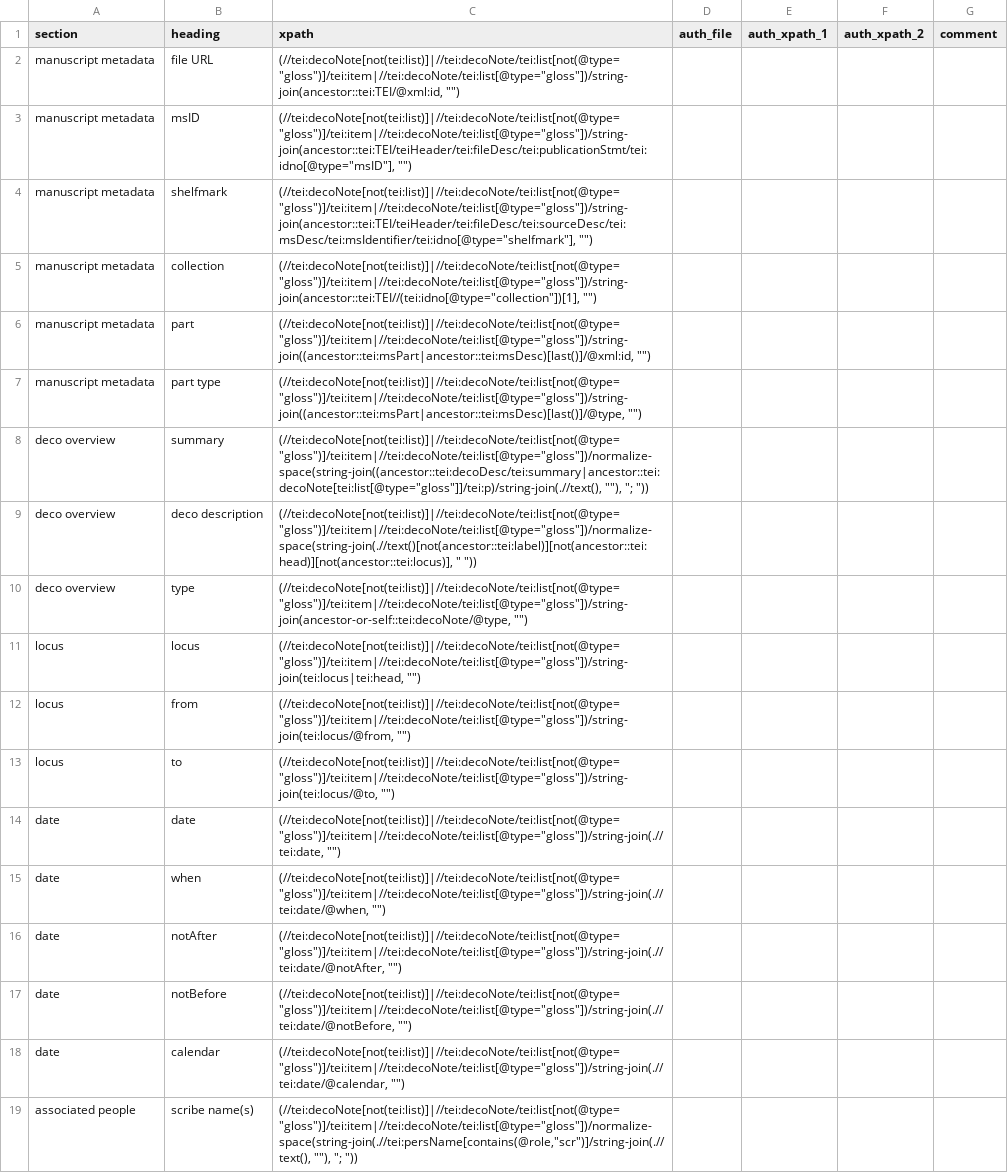
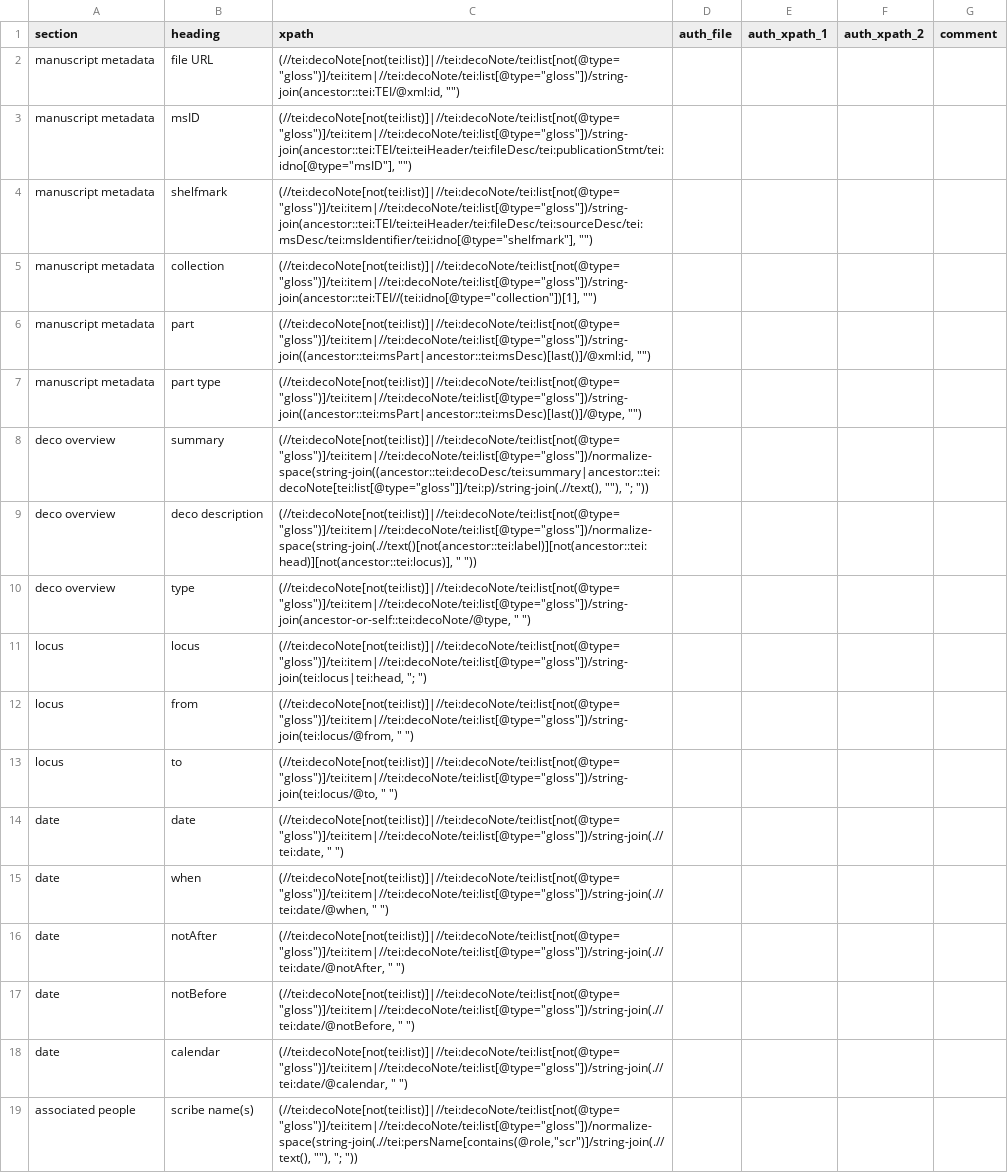
Before and after one commit to dowsmiller/cambridge-mss-tabular-data, a CSV file: sdm_code/config/decoration.csv, drawn as a sheet; only a part is shown.

Commit message:
Minor modifications to decoration config and processor.py, new outputs

```diff
--- a/sdm_code/config/decoration.csv
+++ b/sdm_code/config/decoration.csv
@@ -2,4 +2,4 @@
 manuscript metadata,file URL,"(//tei:decoNote[not(tei:list)]|//tei:decoNote/tei:list[not(@type=""gloss"")]/tei:item|//tei:decoNote/tei:list[@type=""gloss""])/string-join(ancestor::tei:TEI/@xml:id, """")",,,,
-manuscript metadata,msID,"(//tei:decoNote[not(tei:list)]|//tei:decoNote/tei:list[not(@type=""gloss"")]/tei:item|//tei:decoNote/tei:list[@type=""gloss""])/string-join(ancestor::tei:TEI/teiHeader/tei:fileDesc/tei:publicationStmt/tei:idno[@type=""msID""], """")",,,,
-manuscript metadata,shelfmark,"(//tei:decoNote[not(tei:list)]|//tei:decoNote/tei:list[not(@type=""gloss"")]/tei:item|//tei:decoNote/tei:list[@type=""gloss""])/string-join(ancestor::tei:TEI/teiHeader/tei:fileDesc/tei:sourceDesc/tei:msDesc/tei:msIdentifier/tei:idno[@type=""shelfmark""], """")",,,,
+manuscript metadata,msID,"(//tei:decoNote[not(tei:list)]|//tei:decoNote/tei:list[not(@type=""gloss"")]/tei:item|//tei:decoNote/tei:list[@type=""gloss""])/string-join(ancestor::tei:TEI/tei:teiHeader/tei:fileDesc/tei:publicationStmt/tei:idno[@type=""msID""], """")",,,,
+manuscript metadata,shelfmark,"(//tei:decoNote[not(tei:list)]|//tei:decoNote/tei:list[not(@type=""gloss"")]/tei:item|//tei:decoNote/tei:list[@type=""gloss""])/string-join(ancestor::tei:TEI/tei:teiHeader/tei:fileDesc/tei:sourceDesc/tei:msDesc/tei:msIdentifier/tei:idno[@type=""shelfmark""], """")",,,,
 manuscript metadata,collection,"(//tei:decoNote[not(tei:list)]|//tei:decoNote/tei:list[not(@type=""gloss"")]/tei:item|//tei:decoNote/tei:list[@type=""gloss""])/string-join(ancestor::tei:TEI//(tei:idno[@type=""collection""])[1], """")",,,,
@@ -9,11 +9,11 @@ deco overview,summary,"(//tei:decoNote[not(tei:list)]|//tei:decoNote/tei:list[no
 deco overview,deco description,"(//tei:decoNote[not(tei:list)]|//tei:decoNote/tei:list[not(@type=""gloss"")]/tei:item|//tei:decoNote/tei:list[@type=""gloss""])/normalize-space(string-join(.//text()[not(ancestor::tei:label)][not(ancestor::tei:head)][not(ancestor::tei:locus)], "" ""))",,,,
-deco overview,type,"(//tei:decoNote[not(tei:list)]|//tei:decoNote/tei:list[not(@type=""gloss"")]/tei:item|//tei:decoNote/tei:list[@type=""gloss""])/string-join(ancestor-or-self::tei:decoNote/@type, """")",,,,
-locus,locus,"(//tei:decoNote[not(tei:list)]|//tei:decoNote/tei:list[not(@type=""gloss"")]/tei:item|//tei:decoNote/tei:list[@type=""gloss""])/string-join(tei:locus|tei:head, """")",,,,
-locus,from,"(//tei:decoNote[not(tei:list)]|//tei:decoNote/tei:list[not(@type=""gloss"")]/tei:item|//tei:decoNote/tei:list[@type=""gloss""])/string-join(tei:locus/@from, """")",,,,
-locus,to,"(//tei:decoNote[not(tei:list)]|//tei:decoNote/tei:list[not(@type=""gloss"")]/tei:item|//tei:decoNote/tei:list[@type=""gloss""])/string-join(tei:locus/@to, """")",,,,
-date,date,"(//tei:decoNote[not(tei:list)]|//tei:decoNote/tei:list[not(@type=""gloss"")]/tei:item|//tei:decoNote/tei:list[@type=""gloss""])/string-join(.//tei:date, """")",,,,
-date,when,"(//tei:decoNote[not(tei:list)]|//tei:decoNote/tei:list[not(@type=""gloss"")]/tei:item|//tei:decoNote/tei:list[@type=""gloss""])/string-join(.//tei:date/@when, """")",,,,
-date,notAfter,"(//tei:decoNote[not(tei:list)]|//tei:decoNote/tei:list[not(@type=""gloss"")]/tei:item|//tei:decoNote/tei:list[@type=""gloss""])/string-join(.//tei:date/@notAfter, """")",,,,
-date,notBefore,"(//tei:decoNote[not(tei:list)]|//tei:decoNote/tei:list[not(@type=""gloss"")]/tei:item|//tei:decoNote/tei:list[@type=""gloss""])/string-join(.//tei:date/@notBefore, """")",,,,
-date,calendar,"(//tei:decoNote[not(tei:list)]|//tei:decoNote/tei:list[not(@type=""gloss"")]/tei:item|//tei:decoNote/tei:list[@type=""gloss""])/string-join(.//tei:date/@calendar, """")",,,,
+deco overview,type,"(//tei:decoNote[not(tei:list)]|//tei:decoNote/tei:list[not(@type=""gloss"")]/tei:item|//tei:decoNote/tei:list[@type=""gloss""])/string-join(ancestor-or-self::tei:decoNote/@type, "" "")",,,,
+locus,locus,"(//tei:decoNote[not(tei:list)]|//tei:decoNote/tei:list[not(@type=""gloss"")]/tei:item|//tei:decoNote/tei:list[@type=""gloss""])/string-join(tei:locus|tei:head, ""; "")",,,,
+locus,from,"(//tei:decoNote[not(tei:list)]|//tei:decoNote/tei:list[not(@type=""gloss"")]/tei:item|//tei:decoNote/tei:list[@type=""gloss""])/string-join(tei:locus/@from, "" "")",,,,
+locus,to,"(//tei:decoNote[not(tei:list)]|//tei:decoNote/tei:list[not(@type=""gloss"")]/tei:item|//tei:decoNote/tei:list[@type=""gloss""])/string-join(tei:locus/@to, "" "")",,,,
+date,date,"(//tei:decoNote[not(tei:list)]|//tei:decoNote/tei:list[not(@type=""gloss"")]/tei:item|//tei:decoNote/tei:list[@type=""gloss""])/string-join(.//tei:date, "" "")",,,,
+date,when,"(//tei:decoNote[not(tei:list)]|//tei:decoNote/tei:list[not(@type=""gloss"")]/tei:item|//tei:decoNote/tei:list[@type=""gloss""])/string-join(.//tei:date/@when, "" "")",,,,
+date,notAfter,"(//tei:decoNote[not(tei:list)]|//tei:decoNote/tei:list[not(@type=""gloss"")]/tei:item|//tei:decoNote/tei:list[@type=""gloss""])/string-join(.//tei:date/@notAfter, "" "")",,,,
+date,notBefore,"(//tei:decoNote[not(tei:list)]|//tei:decoNote/tei:list[not(@type=""gloss"")]/tei:item|//tei:decoNote/tei:list[@type=""gloss""])/string-join(.//tei:date/@notBefore, "" "")",,,,
+date,calendar,"(//tei:decoNote[not(tei:list)]|//tei:decoNote/tei:list[not(@type=""gloss"")]/tei:item|//tei:decoNote/tei:list[@type=""gloss""])/string-join(.//tei:date/@calendar, "" "")",,,,
 associated people,scribe name(s),"(//tei:decoNote[not(tei:list)]|//tei:decoNote/tei:list[not(@type=""gloss"")]/tei:item|//tei:decoNote/tei:list[@type=""gloss""])/normalize-space(string-join(.//tei:persName[contains(@role,""scr"")]/string-join(.//text(), """"), ""; ""))",,,,
```
Also changed, not shown: sdm_code/config/overview.csv, sdm_code/output/hands.csv, 4 other files.
